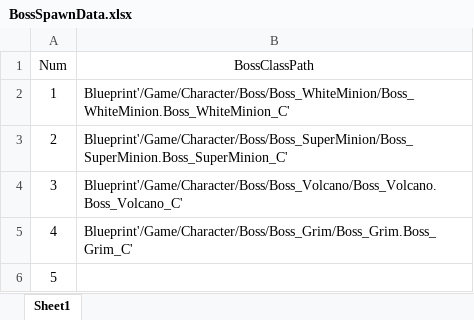
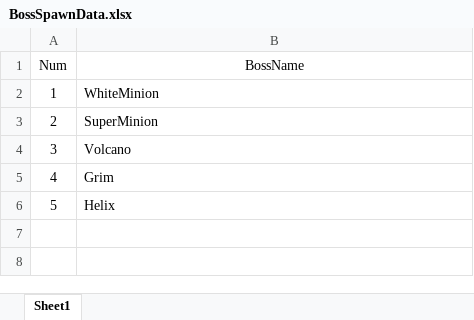
Before and after one commit to jwkim9612/Bro-Game, an Excel workbook: Data/BossSpawnData.xlsx, sheet Sheet1, drawn as a sheet; values as stored, in another font and other column widths than the file's, no borders; the diff names each change by its address in the sheet, - before the commit and + after, or states it on an @@ line.

```diff
--- a/Data/BossSpawnData.xlsx (sheet Sheet1)
+++ b/Data/BossSpawnData.xlsx (sheet Sheet1)
-B1: BossClassPath
+B1: BossName
-B2 (BossName): Blueprint'/Game/Character/Boss/Boss_WhiteMinion/Boss_WhiteMinion.Boss_WhiteMinion_C'
+B2 (BossName): WhiteMinion
-B3 (BossName): Blueprint'/Game/Character/Boss/Boss_SuperMinion/Boss_SuperMinion.Boss_SuperMinion_C'
+B3 (BossName): SuperMinion
-B4 (BossName): Blueprint'/Game/Character/Boss/Boss_Volcano/Boss_Volcano.Boss_Volcano_C'
+B4 (BossName): Volcano
-B5 (BossName): Blueprint'/Game/Character/Boss/Boss_Grim/Boss_Grim.Boss_Grim_C'
+B5 (BossName): Grim
-B6 (BossName): (empty)
+B6 (BossName): Helix
```
Also changed, not shown: 24 other files.
